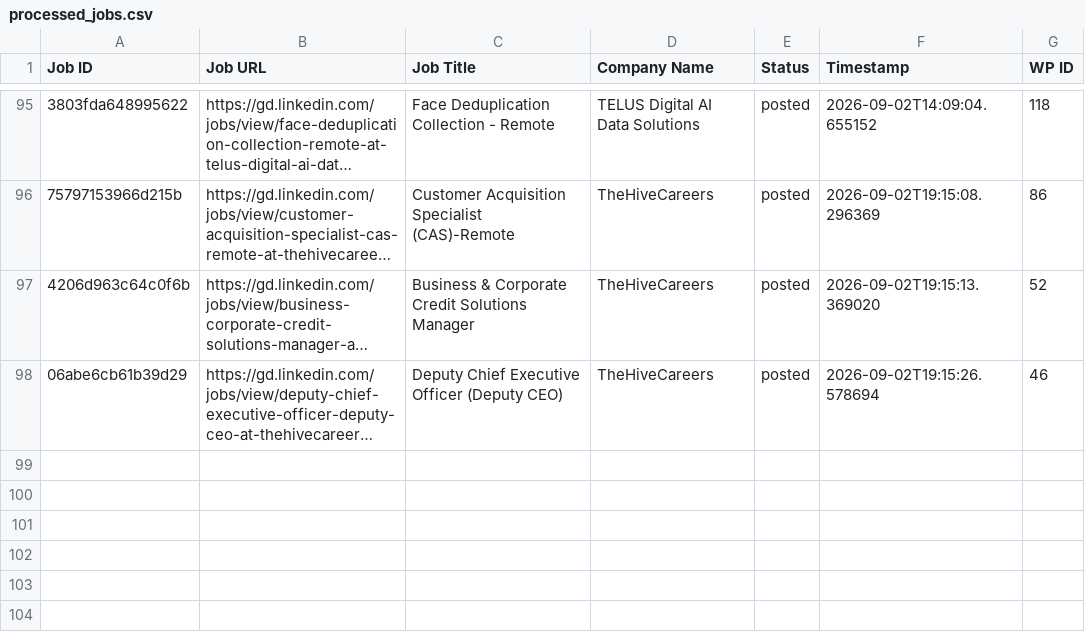
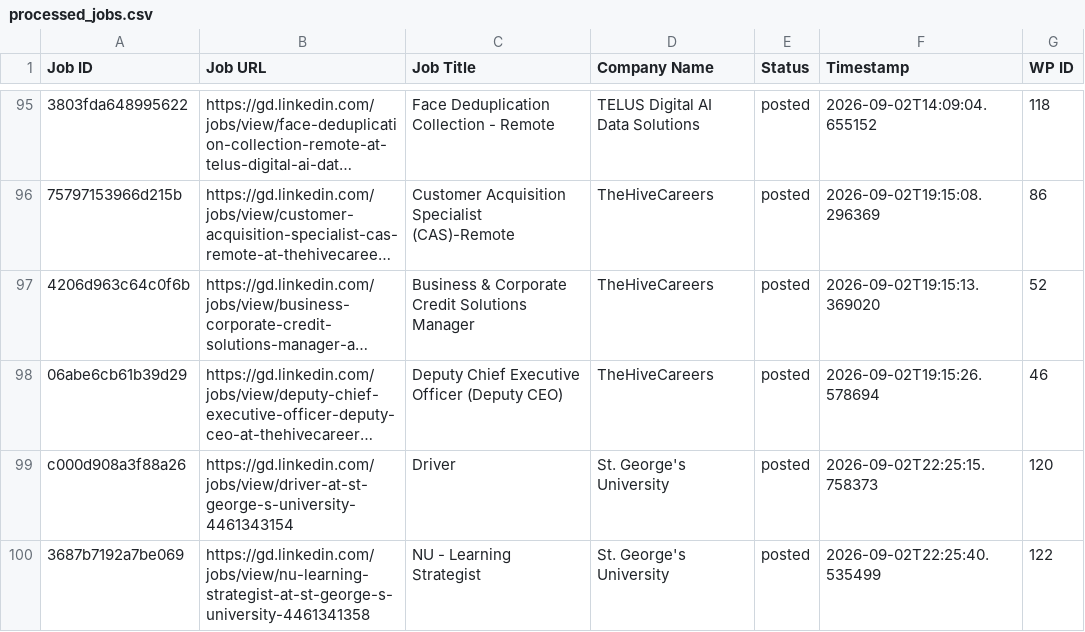
Before and after one commit to innovationinc2000/gd, a CSV file: processed_jobs.csv, drawn as a sheet; only a part is shown, gaps mark what is left out; long unchanged cells end in …; the diff names each change by its address in the sheet, - before the commit and + after, or states it on an @@ line.

```diff
--- a/processed_jobs.csv
+++ b/processed_jobs.csv
+row 99: c000d908a3f88a26 | https://gd.linkedin.com/jobs/view/driver-at-st-george-s-university-4461343154 | Driver | St. George's University | posted | 2026-09-02T22:25:15.758373 | 120
+row 100: 3687b7192a7be069 | https://gd.linkedin.com/jobs/view/nu-learning-strategist-at-st-george-s-university-4461341358 | NU - Learning Strategist | St. George's University | posted | 2026-09-02T22:25:40.535499 | 122
```
